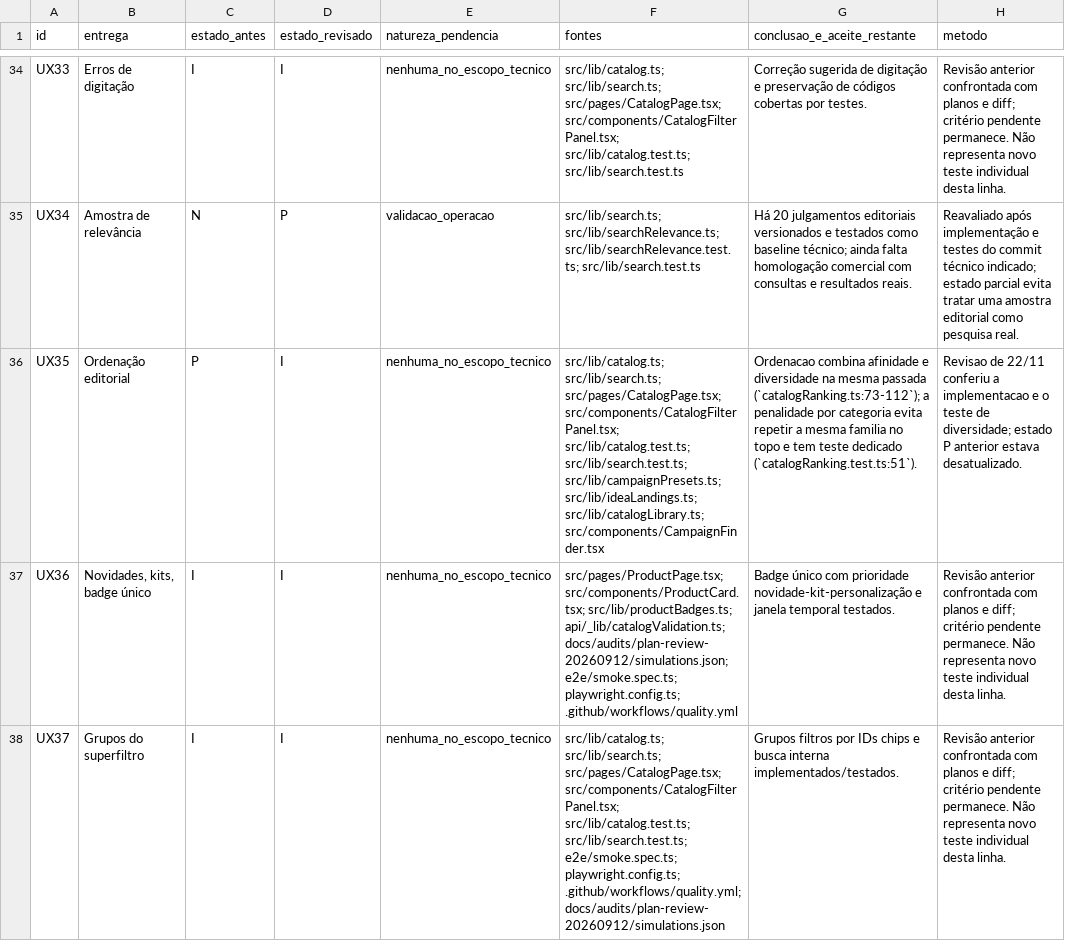
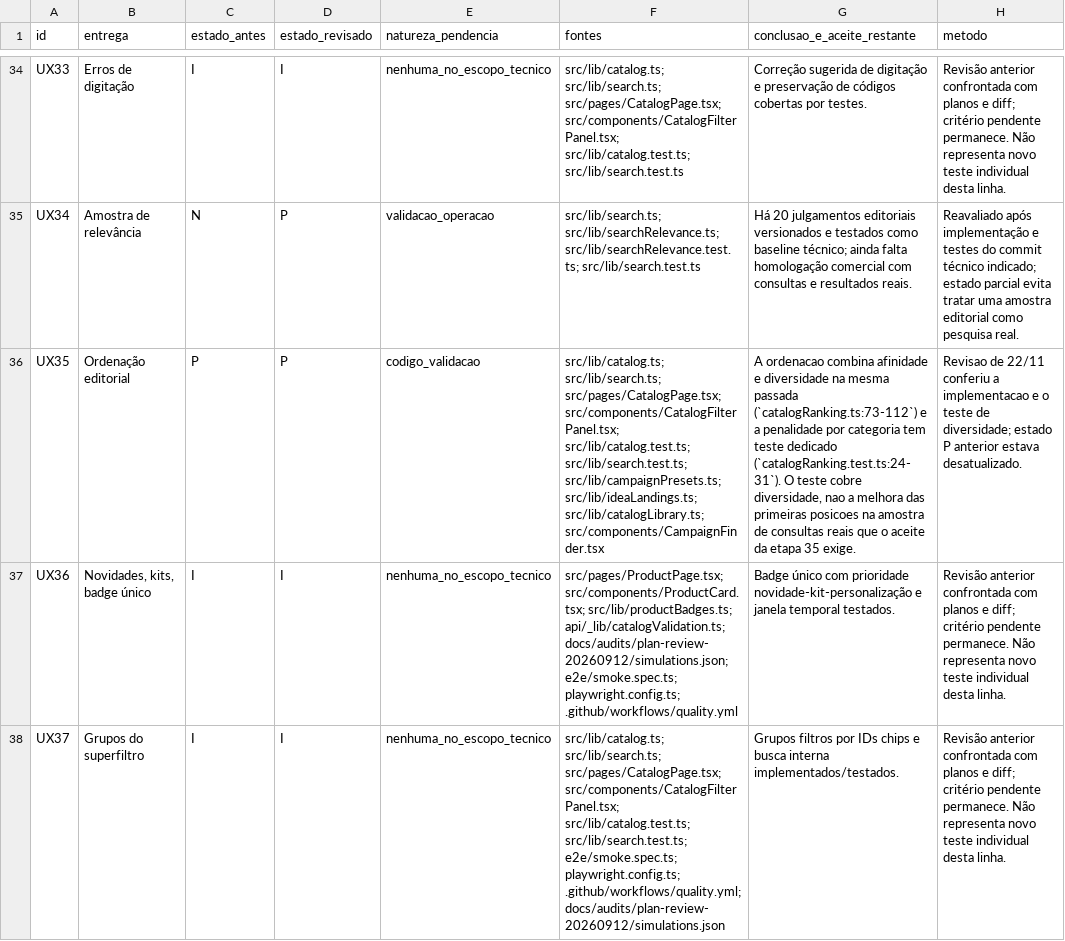
Before and after one commit to adm01-debug/Promo_Brindes_V1, a CSV file: docs/MATRIZ_FECHAMENTO_PLANOS_20260912.csv, drawn as a sheet; only a part is shown, gaps mark what is left out; the diff covers the shown part only; the diff names each change by its address in the sheet, - before the commit and + after, or states it on an @@ line.

```diff
--- a/docs/MATRIZ_FECHAMENTO_PLANOS_20260912.csv
+++ b/docs/MATRIZ_FECHAMENTO_PLANOS_20260912.csv
-D36 (estado_revisado): I
+D36 (estado_revisado): P
-E36 (natureza_pendencia): nenhuma_no_escopo_tecnico
+E36 (natureza_pendencia): codigo_validacao
-G36 (conclusao_e_aceite_restante): Ordenacao combina afinidade e diversidade na mesma passada (`catalogRanking.ts:73-112`); a penalidade por categoria evita repetir a mesma familia no topo e tem teste dedicado (`catalogRanking.test.ts:51`).
+G36 (conclusao_e_aceite_restante): A ordenacao combina afinidade e diversidade na mesma passada (`catalogRanking.ts:73-112`) e a penalidade por categoria tem teste dedicado (`catalogRanking.test.ts:24-31`). O teste cobre diversidade, nao a melhora das primeiras posicoes na amostra de consultas reais que o aceite da etapa 35 exige.
```
Also changed, not shown: 6 edited cells elsewhere in this file, analise-prs/funcionalidades.csv, 2 other files.
